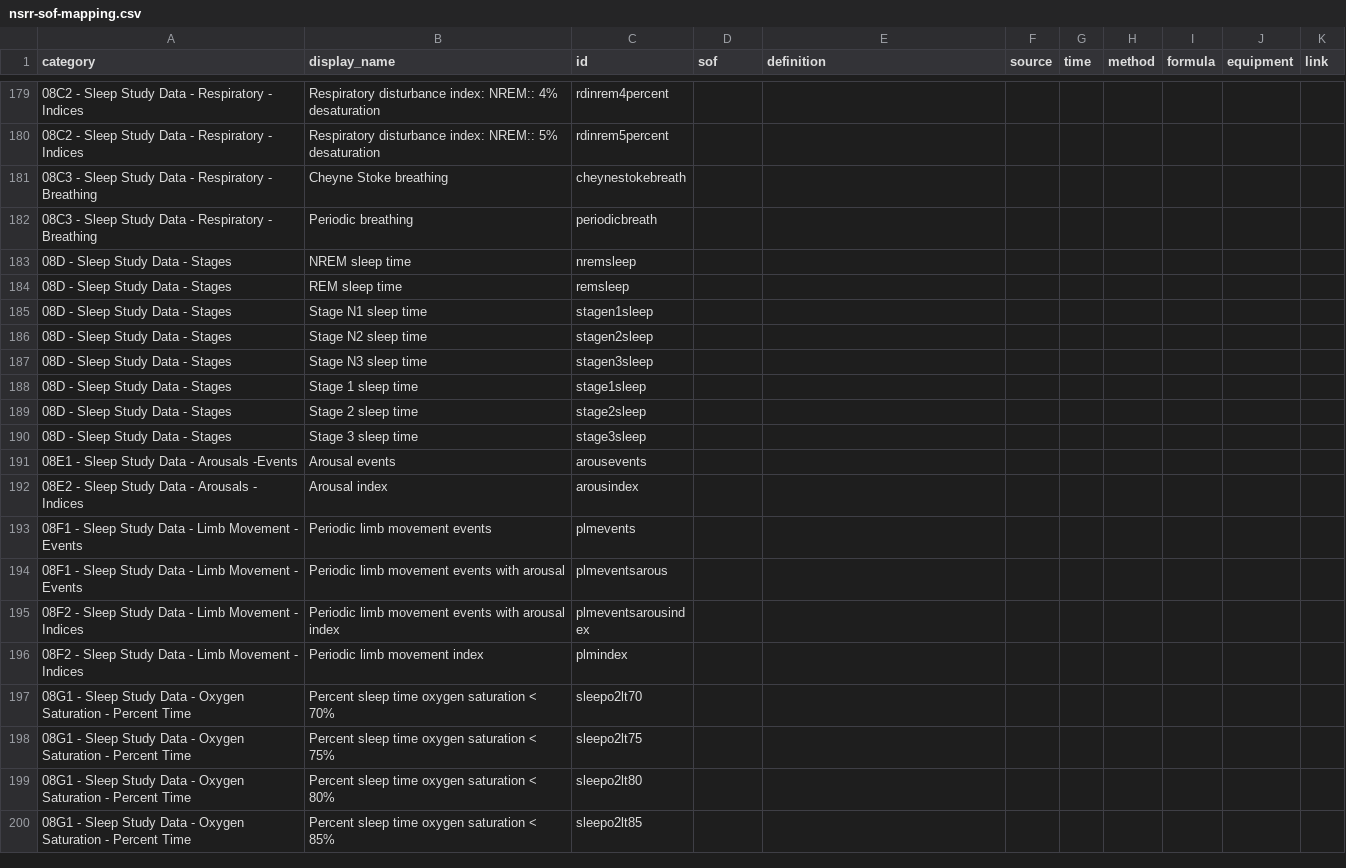
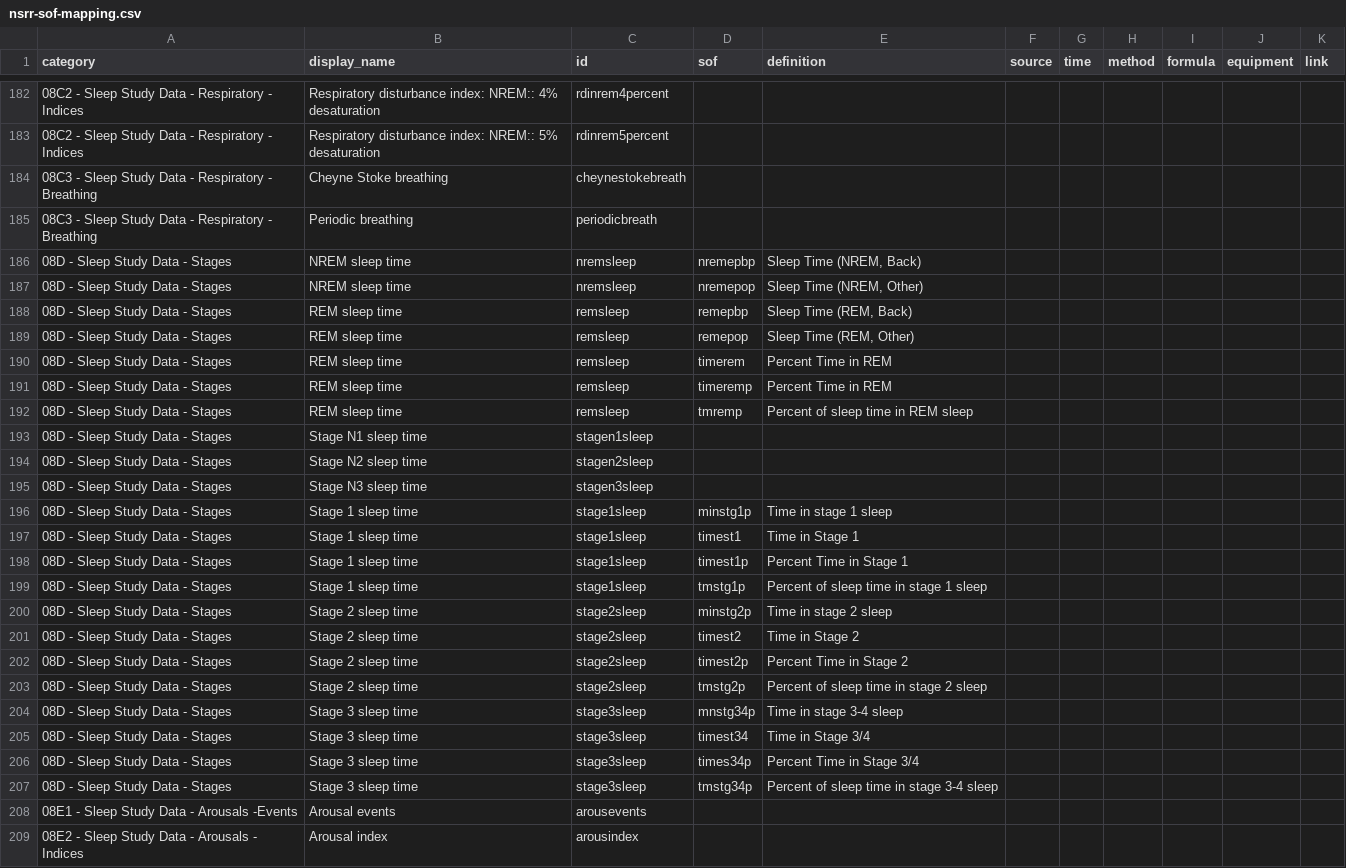
Before and after one commit to licongcui/nsrr-cross-cohort-mapping, a CSV file: mappings/nsrr-sof-mapping.csv, drawn as a sheet; only a part is shown, gaps mark what is left out; the shorter side is filled out with more unchanged rows; the diff covers the shown part only.

Commit message:
Updated SOF mappings

```diff
--- a/mappings/nsrr-sof-mapping.csv
+++ b/mappings/nsrr-sof-mapping.csv
@@ -182,4 +185,9 @@ category,display_name,id,sof,definition,source,time,method,formula,equipment,lin
 08C3 - Sleep Study Data - Respiratory  - Breathing ,Periodic breathing,periodicbreath,,,,,,,,
-08D - Sleep Study Data - Stages,NREM sleep time,nremsleep,,,,,,,,
-08D - Sleep Study Data - Stages,REM sleep time,remsleep,,,,,,,,
+08D - Sleep Study Data - Stages,NREM sleep time,nremsleep,nremepbp,"Sleep Time (NREM, Back)",,,,,,
+08D - Sleep Study Data - Stages,NREM sleep time,nremsleep,nremepop,"Sleep Time (NREM, Other)",,,,,,
+08D - Sleep Study Data - Stages,REM sleep time,remsleep,remepbp,"Sleep Time (REM, Back)",,,,,,
+08D - Sleep Study Data - Stages,REM sleep time,remsleep,remepop,"Sleep Time (REM, Other)",,,,,,
+08D - Sleep Study Data - Stages,REM sleep time,remsleep,timerem,Percent Time in REM,,,,,,
+08D - Sleep Study Data - Stages,REM sleep time,remsleep,timeremp,Percent Time in REM,,,,,,
+08D - Sleep Study Data - Stages,REM sleep time,remsleep,tmremp,Percent of sleep time in REM sleep,,,,,,
 08D - Sleep Study Data - Stages,Stage N1 sleep time,stagen1sleep,,,,,,,,
@@ -187,5 +195,14 @@ category,display_name,id,sof,definition,source,time,method,formula,equipment,lin
 08D - Sleep Study Data - Stages,Stage N3 sleep time,stagen3sleep,,,,,,,,
-08D - Sleep Study Data - Stages,Stage 1 sleep time,stage1sleep,,,,,,,,
-08D - Sleep Study Data - Stages,Stage 2 sleep time,stage2sleep,,,,,,,,
-08D - Sleep Study Data - Stages,Stage 3 sleep time,stage3sleep,,,,,,,,
+08D - Sleep Study Data - Stages,Stage 1 sleep time,stage1sleep,minstg1p,Time in stage 1 sleep,,,,,,
+08D - Sleep Study Data - Stages,Stage 1 sleep time,stage1sleep,timest1,Time in Stage 1,,,,,,
+08D - Sleep Study Data - Stages,Stage 1 sleep time,stage1sleep,timest1p,Percent Time in Stage 1,,,,,,
+08D - Sleep Study Data - Stages,Stage 1 sleep time,stage1sleep,tmstg1p,Percent of sleep time in stage 1 sleep,,,,,,
+08D - Sleep Study Data - Stages,Stage 2 sleep time,stage2sleep,minstg2p,Time in stage 2 sleep,,,,,,
+08D - Sleep Study Data - Stages,Stage 2 sleep time,stage2sleep,timest2,Time in Stage 2,,,,,,
+08D - Sleep Study Data - Stages,Stage 2 sleep time,stage2sleep,timest2p,Percent Time in Stage 2,,,,,,
+08D - Sleep Study Data - Stages,Stage 2 sleep time,stage2sleep,tmstg2p,Percent of sleep time in stage 2 sleep,,,,,,
+08D - Sleep Study Data - Stages,Stage 3 sleep time,stage3sleep,mnstg34p,Time in stage 3-4 sleep,,,,,,
+08D - Sleep Study Data - Stages,Stage 3 sleep time,stage3sleep,timest34,Time in Stage 3/4,,,,,,
+08D - Sleep Study Data - Stages,Stage 3 sleep time,stage3sleep,times34p,Percent Time in Stage 3/4,,,,,,
+08D - Sleep Study Data - Stages,Stage 3 sleep time,stage3sleep,tmstg34p,Percent of sleep time in stage 3-4 sleep,,,,,,
 08E1 - Sleep Study Data - Arousals -Events,Arousal events,arousevents,,,,,,,,
```
Also changed, not shown: 3 added rows and 8 edited cells elsewhere in this file.
